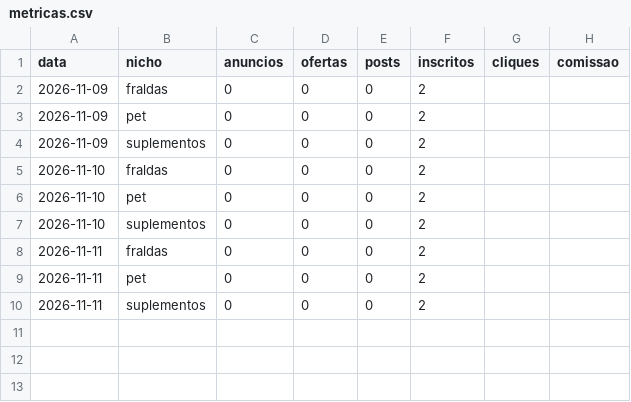
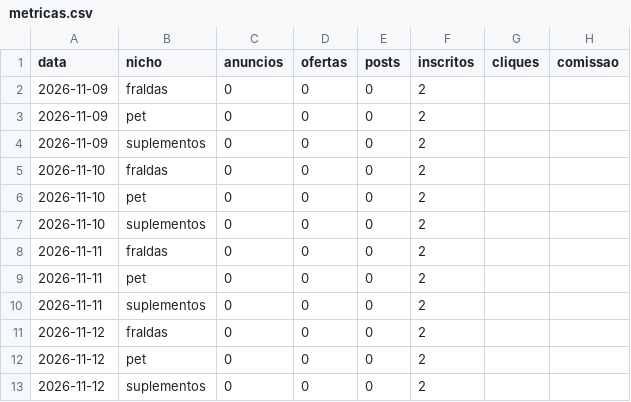
Before and after one commit to jeanluyac-sketch/preco-real, a CSV file: dados/metricas.csv, drawn as a sheet.

```diff
--- a/dados/metricas.csv
+++ b/dados/metricas.csv
@@ -10 +10,4 @@ data,nicho,anuncios,ofertas,posts,inscritos,cliques,comissao
 2026-11-11,suplementos,0,0,0,2,,
+2026-11-12,fraldas,0,0,0,2,,
+2026-11-12,pet,0,0,0,2,,
+2026-11-12,suplementos,0,0,0,2,,
```
Also changed, not shown: metricas.csv.
